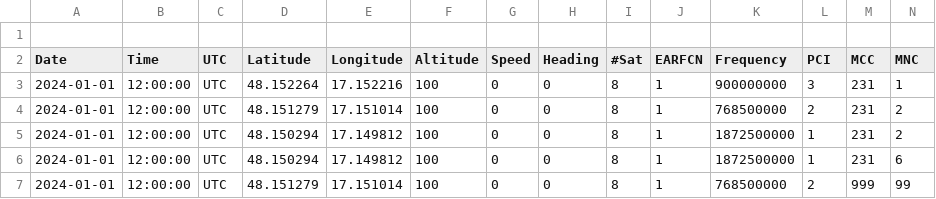
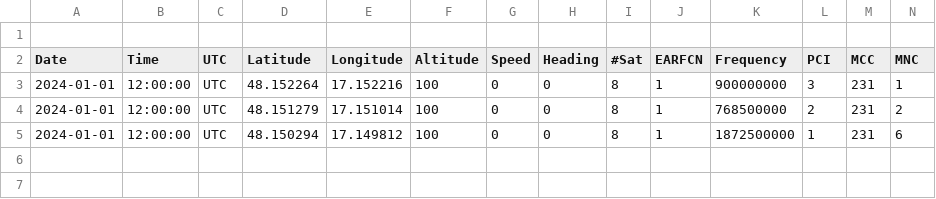
Before and after one commit to ggxc3/100mscript, a CSV file: test_data/scenarios/test_filters_zones.csv, drawn as a sheet; only a part is shown; rows hold the shown columns only; the diff names each change by its address in the sheet, - before the commit and + after, or states it on an @@ line.

```diff
--- a/test_data/scenarios/test_filters_zones.csv
+++ b/test_data/scenarios/test_filters_zones.csv
-row 5: 2024-01-01 | 12:00:00 | UTC | 48.150294 | 17.149812 | 100 | 0 | 0 | 8 | 1 | 1872500000 | 1 | 231 | 2
-row 7: 2024-01-01 | 12:00:00 | UTC | 48.151279 | 17.151014 | 100 | 0 | 0 | 8 | 1 | 768500000 | 2 | 999 | 99
```
Also changed, not shown: 4 other files.
